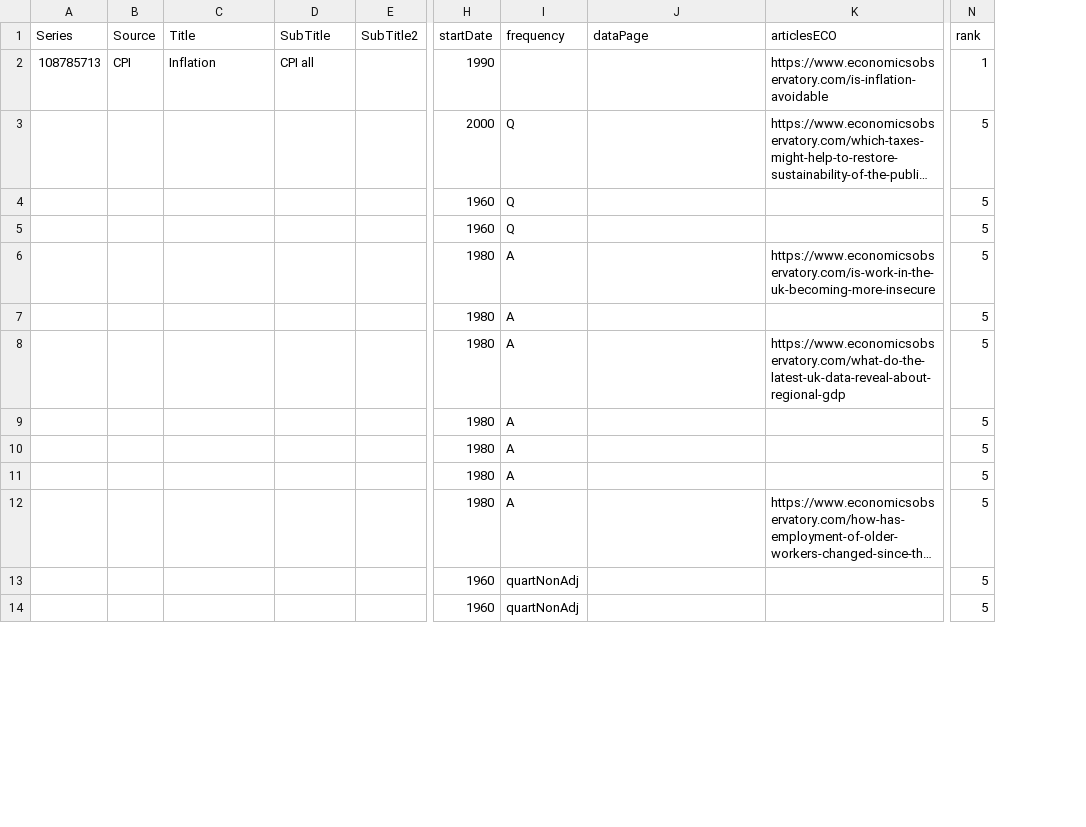
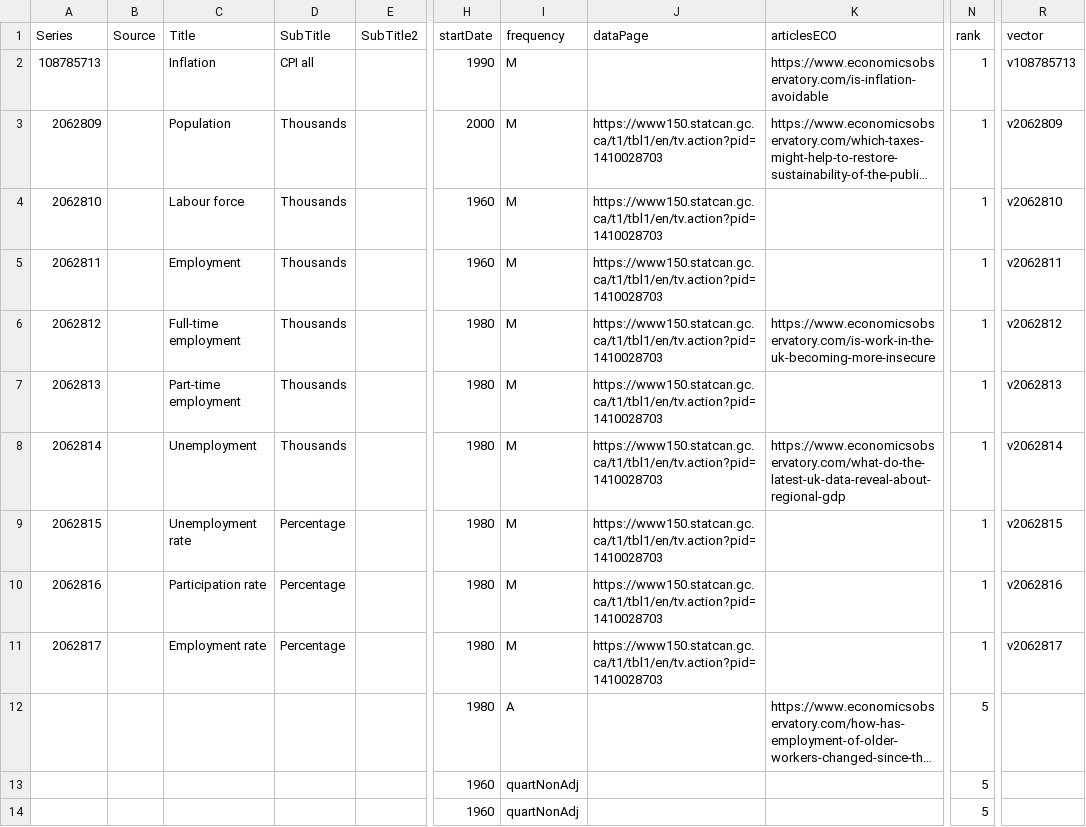
Before and after one commit to RDeconomist/RDeconomist.github.io, a CSV file: data/can/dataHub_CAN.csv, drawn as a sheet; only a part is shown, gaps mark what is left out; long unchanged cells end in …; the diff names each change by its address in the sheet, - before the commit and + after, or states it on an @@ line.

Commit message:
Update dataHub_CAN.csv

```diff
--- a/data/can/dataHub_CAN.csv
+++ b/data/can/dataHub_CAN.csv
+column R (vector), rows 2-11: v108785713 | v2062809 | v2062810 | v2062811 | v2062812 | v2062813 | v2062814 | v2062815 | v2062816 | v2062817
-B2 (Source): CPI
+B2 (Source): (empty)
-I2 (frequency): (empty)
+I2 (frequency): M
-A3 (Series): (empty)
+A3 (Series): 2062809
-C3 (Title): (empty)
+C3 (Title): Population
-D3:D8 (SubTitle): (empty)
+D3:D8 (SubTitle): Thousands
-I3:I5 (frequency): Q
+I3:I5 (frequency): M
-J3:J11 (dataPage): (empty)
+J3:J11 (dataPage): https://www150.statcan.gc.ca/t1/tbl1/en/tv.action?pid=1410028703
-N3:N11 (rank): 5
+N3:N11 (rank): 1
-A4 (Series): (empty)
+A4 (Series): 2062810
-C4 (Title): (empty)
+C4 (Title): Labour force
-A5 (Series): (empty)
+A5 (Series): 2062811
-C5 (Title): (empty)
+C5 (Title): Employment
-A6 (Series): (empty)
+A6 (Series): 2062812
-C6 (Title): (empty)
+C6 (Title): Full-time employment
-I6:I11 (frequency): A
+I6:I11 (frequency): M
-A7 (Series): (empty)
+A7 (Series): 2062813
-C7 (Title): (empty)
+C7 (Title): Part-time employment
-A8 (Series): (empty)
+A8 (Series): 2062814
-C8 (Title): (empty)
+C8 (Title): Unemployment
-A9 (Series): (empty)
+A9 (Series): 2062815
-C9 (Title): (empty)
+C9 (Title): Unemployment rate
-D9:D11 (SubTitle): (empty)
+D9:D11 (SubTitle): Percentage
-A10 (Series): (empty)
+A10 (Series): 2062816
-C10 (Title): (empty)
+C10 (Title): Participation rate
-A11 (Series): (empty)
+A11 (Series): 2062817
-C11 (Title): (empty)
+C11 (Title): Employment rate
```
